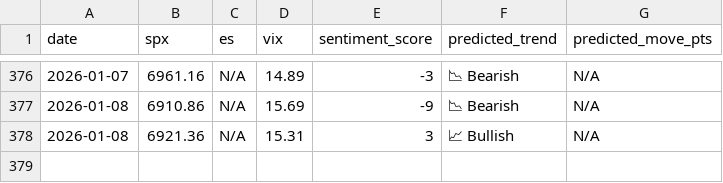
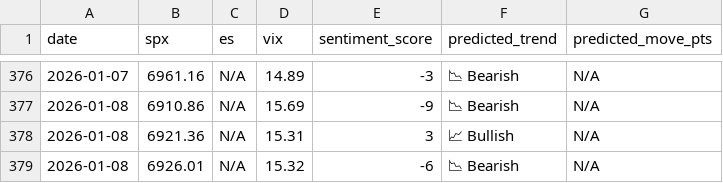
Before and after one commit to CDUS-Trading/Market-Alert-Bot-3.5, a CSV file: market_predictions.csv, drawn as a sheet; only a part is shown, gaps mark what is left out.

```diff
--- a/market_predictions.csv
+++ b/market_predictions.csv
@@ -378 +378,2 @@ date,spx,es,vix,sentiment_score,predicted_trend,predicted_move_pts
 2026-01-08,6921.36,N/A,15.31,3,📈 Bullish,N/A
+2026-01-08,6926.01,N/A,15.32,-6,📉 Bearish,N/A
```
